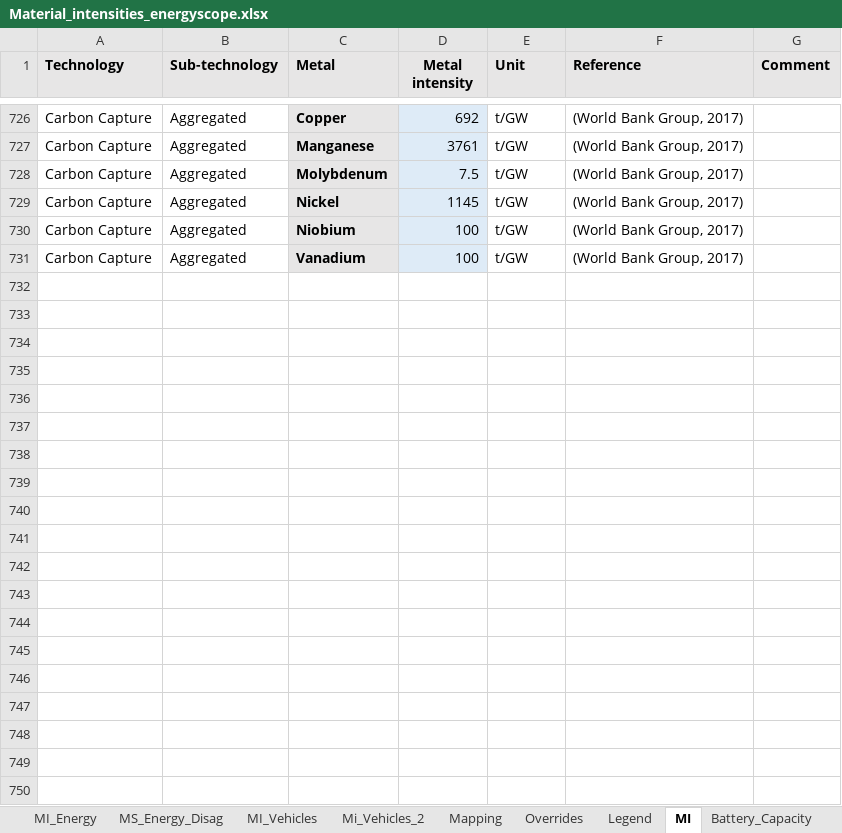
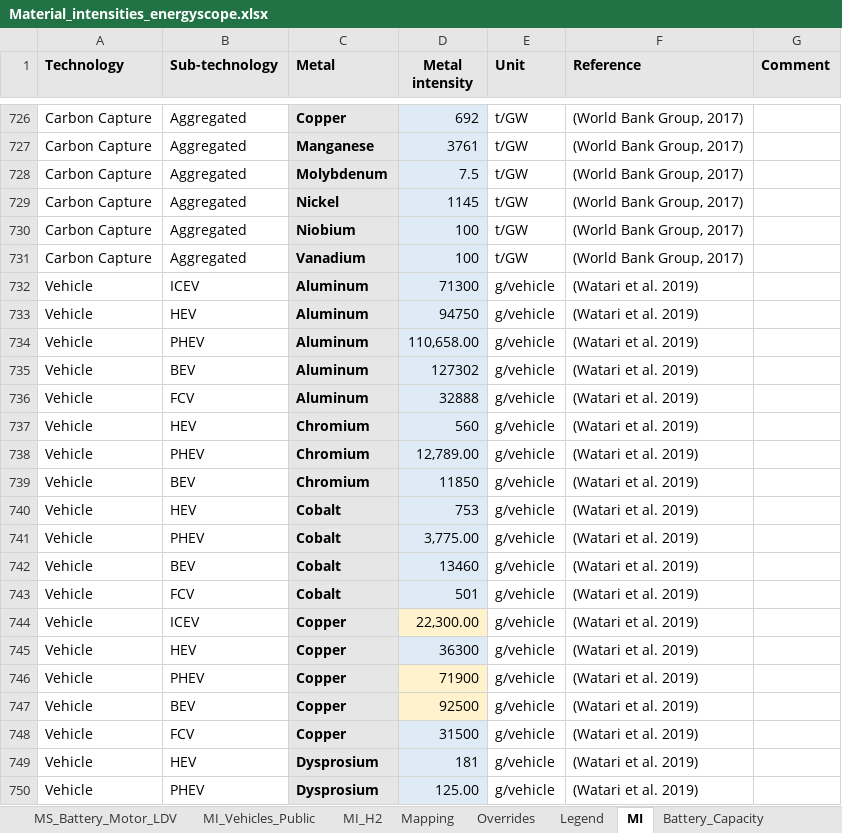
Before and after one commit to CIRAIG/EnergyScope-Quebec, an Excel workbook: projects/critical_materials/excel_files/Material_intensities_energyscope.xlsx, sheet MI, drawn as a sheet; only a part is shown, gaps mark what is left out; values as stored, in another font and other column widths than the file's, no borders; conditional formats not drawn; the diff covers the shown part only; the diff names each change by its address in the sheet, - before the commit and + after, or states it on an @@ line.

Commit message:
Ajout MI H2 + MI vehicles Bieuville

```diff
--- a/projects/critical_materials/excel_files/Material_intensities_energyscope.xlsx (sheet MI)
+++ b/projects/critical_materials/excel_files/Material_intensities_energyscope.xlsx (sheet MI)
-sheet tab: Mi_Vehicles_2
+sheet tab: MI_Vehicles_Public
+sheet tab: MI_H2
+row 732: Vehicle | ICEV | Aluminum | 71300 | g/vehicle | (Watari et al. 2019)
+row 733: Vehicle | HEV | Aluminum | 94750 | g/vehicle | (Watari et al. 2019)
+row 734: Vehicle | PHEV | Aluminum | 110,658.00 | g/vehicle | (Watari et al. 2019)
+row 735: Vehicle | BEV | Aluminum | 127302 | g/vehicle | (Watari et al. 2019)
+row 736: Vehicle | FCV | Aluminum | 32888 | g/vehicle | (Watari et al. 2019)
+row 737: Vehicle | HEV | Chromium | 560 | g/vehicle | (Watari et al. 2019)
+row 738: Vehicle | PHEV | Chromium | 12,789.00 | g/vehicle | (Watari et al. 2019)
+row 739: Vehicle | BEV | Chromium | 11850 | g/vehicle | (Watari et al. 2019)
+row 740: Vehicle | HEV | Cobalt | 753 | g/vehicle | (Watari et al. 2019)
+row 741: Vehicle | PHEV | Cobalt | 3,775.00 | g/vehicle | (Watari et al. 2019)
+row 742: Vehicle | BEV | Cobalt | 13460 | g/vehicle | (Watari et al. 2019)
+row 743: Vehicle | FCV | Cobalt | 501 | g/vehicle | (Watari et al. 2019)
+row 744: Vehicle | ICEV | Copper | 22,300.00 | g/vehicle | (Watari et al. 2019)
+row 745: Vehicle | HEV | Copper | 36300 | g/vehicle | (Watari et al. 2019)
+row 746: Vehicle | PHEV | Copper | 71900 | g/vehicle | (Watari et al. 2019)
+row 747: Vehicle | BEV | Copper | 92500 | g/vehicle | (Watari et al. 2019)
+row 748: Vehicle | FCV | Copper | 31500 | g/vehicle | (Watari et al. 2019)
+row 749: Vehicle | HEV | Dysprosium | 181 | g/vehicle | (Watari et al. 2019)
+row 750: Vehicle | PHEV | Dysprosium | 125.00 | g/vehicle | (Watari et al. 2019)
```
Also changed, not shown: 87 added rows and 4 edited cells elsewhere in this sheet, sheet Mapping, sheet MI_Energy, sheet MI_Vehicles, sheet Ref&Hp, other sheet tabs, hidden cells, charts or pictures, 10 other files.
